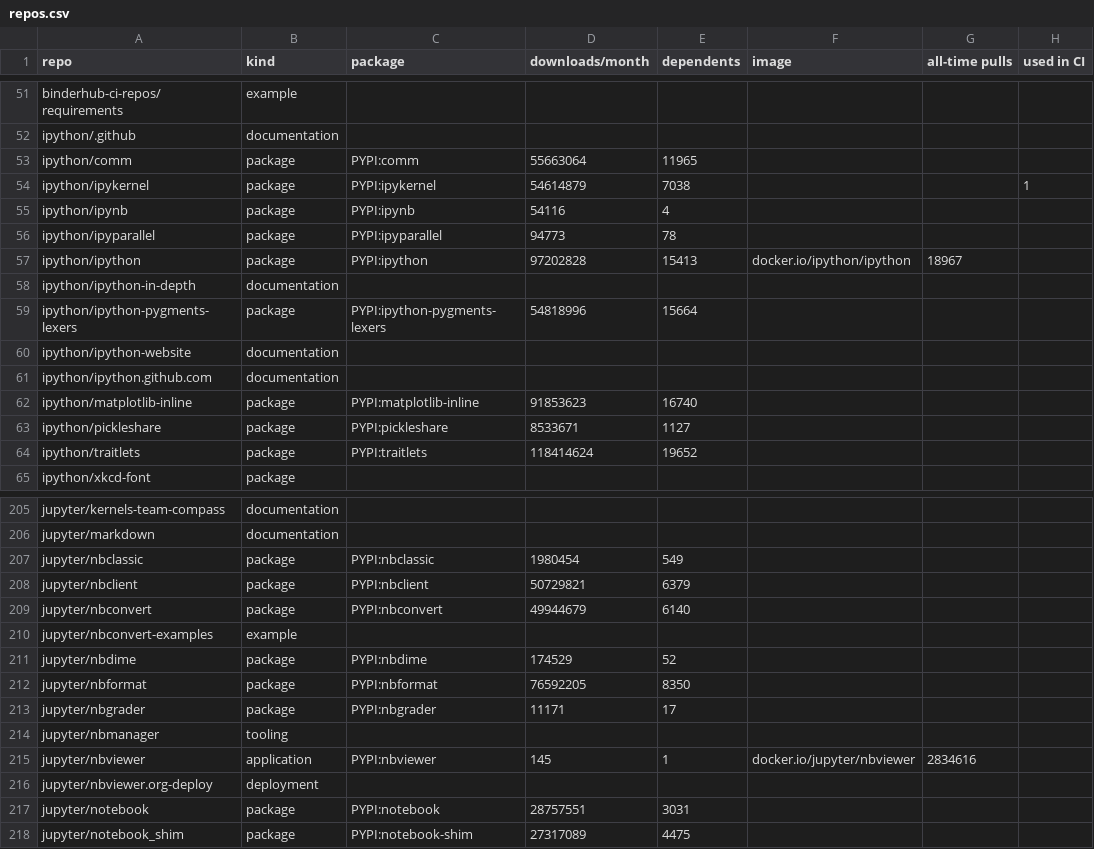
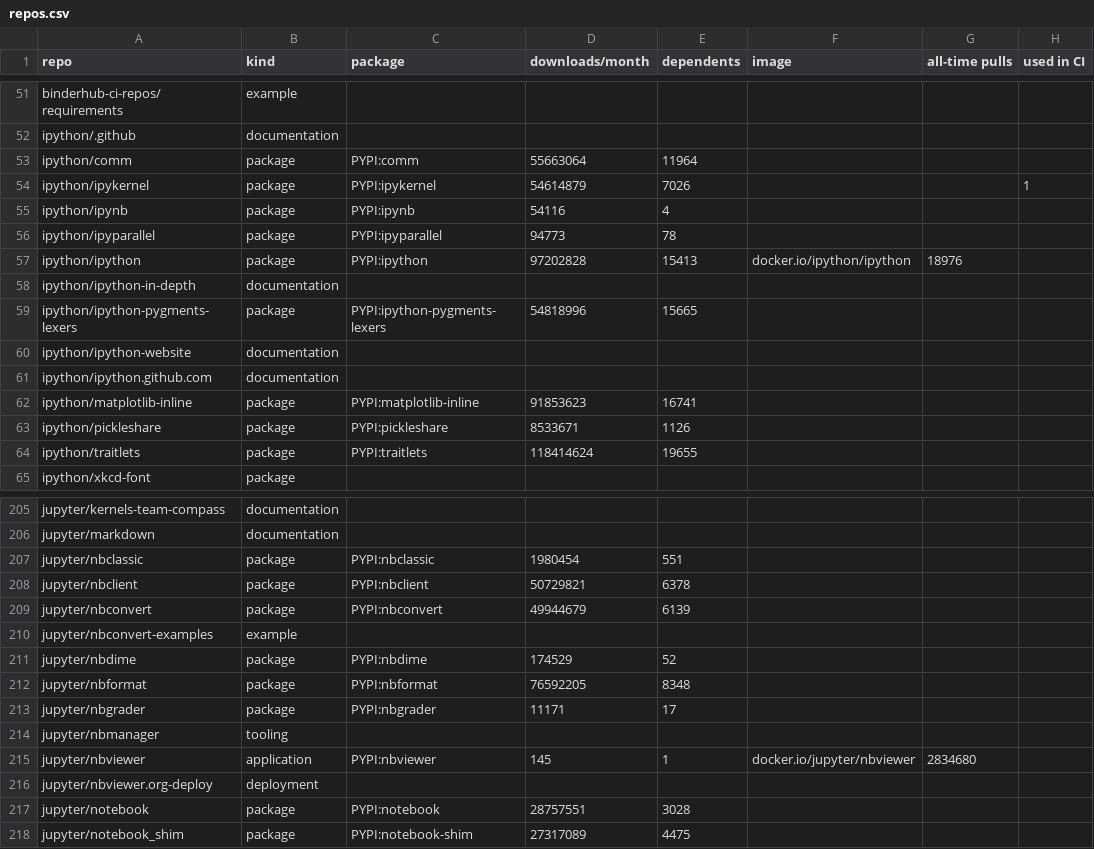
Before and after one commit to Yann-P/jupyter-security-inventory, a CSV file: output/repos.csv, drawn as a sheet; only a part is shown, gaps mark what is left out; the diff covers the shown part only; the diff names each change by its address in the sheet, - before the commit and + after, or states it on an @@ line.

```diff
--- a/output/repos.csv
+++ b/output/repos.csv
-E53 (dependents): 11965
+E53 (dependents): 11964
-E54 (dependents): 7038
+E54 (dependents): 7026
-G57 (all-time pulls): 18967
+G57 (all-time pulls): 18976
-E59 (dependents): 15664
+E59 (dependents): 15665
-E62 (dependents): 16740
+E62 (dependents): 16741
-E63 (dependents): 1127
+E63 (dependents): 1126
-E64 (dependents): 19652
+E64 (dependents): 19655
-E207 (dependents): 549
+E207 (dependents): 551
-E208 (dependents): 6379
+E208 (dependents): 6378
-E209 (dependents): 6140
+E209 (dependents): 6139
-E212 (dependents): 8350
+E212 (dependents): 8348
-G215 (all-time pulls): 2834616
+G215 (all-time pulls): 2834680
-E217 (dependents): 3031
+E217 (dependents): 3028
```
Also changed, not shown: 33 edited cells elsewhere in this file, 5 other files.
